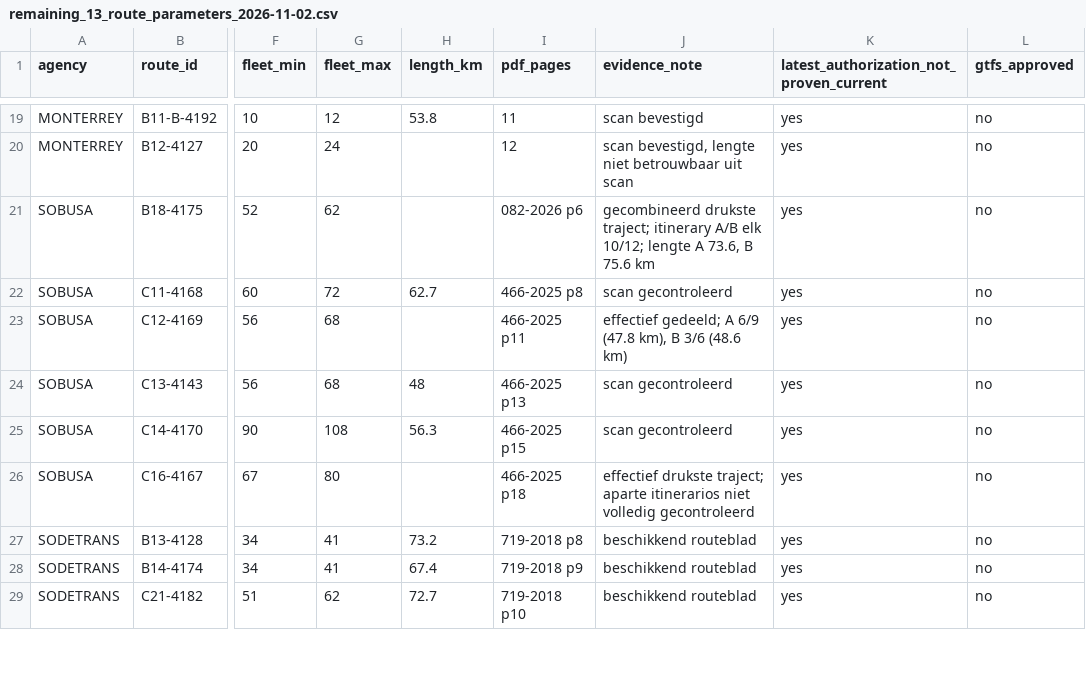
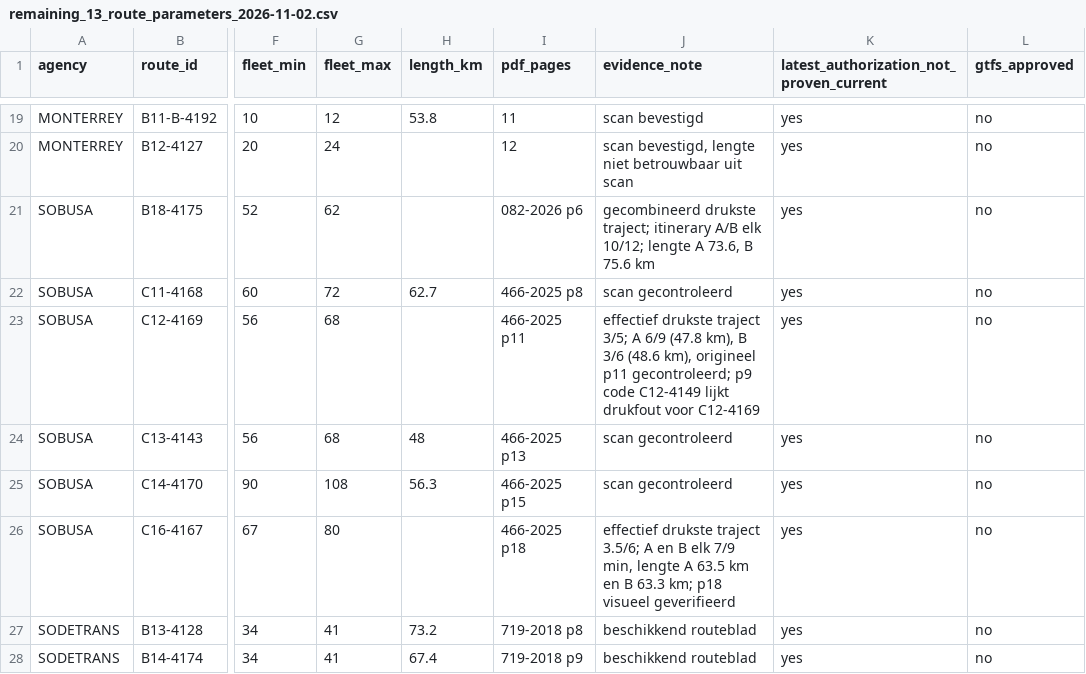
Before and after one commit to ColombiaTransit/gtfs-barranquilla-urbanas, a CSV file: sources/amb/remaining_13_route_parameters_2026-11-02.csv, drawn as a sheet; only a part is shown, gaps mark what is left out; the shorter side is filled out with more unchanged rows; the diff names each change by its address in the sheet, - before the commit and + after, or states it on an @@ line.

Commit message:
Reconcile SOBUSA C12/C16 A-B intervals with visually verified 466-2025

```diff
--- a/sources/amb/remaining_13_route_parameters_2026-11-02.csv
+++ b/sources/amb/remaining_13_route_parameters_2026-11-02.csv
-J23 (evidence_note): effectief gedeeld; A 6/9 (47.8 km), B 3/6 (48.6 km)
+J23 (evidence_note): effectief drukste traject 3/5; A 6/9 (47.8 km), B 3/6 (48.6 km), origineel p11 gecontroleerd; p9 code C12-4149 lijkt drukfout voor C12-4169
-J26 (evidence_note): effectief drukste traject; aparte itinerarios niet volledig gecontroleerd
+J26 (evidence_note): effectief drukste traject 3.5/6; A en B elk 7/9 min, lengte A 63.5 km en B 63.3 km; p18 visueel geverifieerd
```
